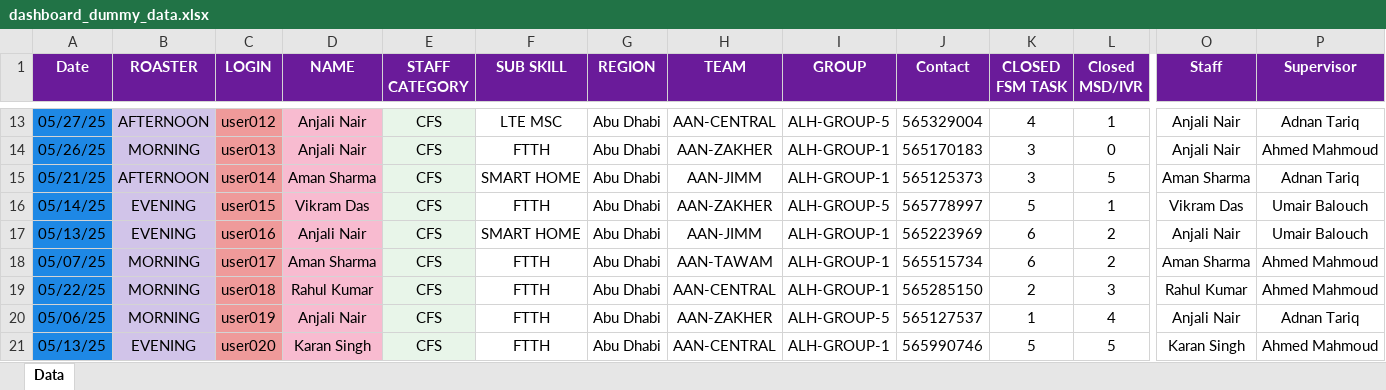
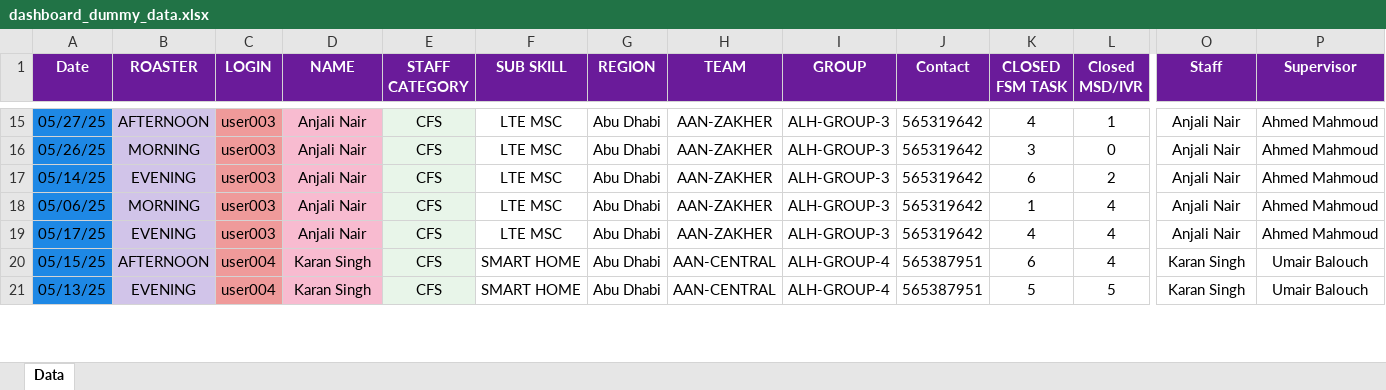
Before and after one commit to Apoorva-Sati/staffLens, an Excel workbook: public/dashboard_dummy_data.xlsx, sheet Data, drawn as a sheet; only a part is shown, gaps mark what is left out; values as stored, in another font and other column widths than the file's, no borders; charts and pictures not drawn; removed rows and columns are numbered as before the commit, all else as after; rows hold the shown columns only; the diff covers the shown part only; the diff names each change by its address in the sheet, - before the commit and + after, or states it on an @@ line.

Commit message:
added logic and updated the logics along with some edge case correction updated the performance page data refined

```diff
--- a/public/dashboard_dummy_data.xlsx (sheet Data)
+++ b/public/dashboard_dummy_data.xlsx (sheet Data)
-C15 (LOGIN): user012
+C15 (LOGIN): user003
-H15 (TEAM): AAN-CENTRAL
+H15 (TEAM): AAN-ZAKHER
-I15 (GROUP): ALH-GROUP-5
+I15 (GROUP): ALH-GROUP-3
-J15 (Contact): 565329004
+J15 (Contact): 565319642
-P15 (Supervisor): Adnan Tariq
+P15 (Supervisor): Ahmed Mahmoud
-C16 (LOGIN): user013
+C16 (LOGIN): user003
-F16 (SUB SKILL): FTTH
+F16 (SUB SKILL): LTE MSC
-I16 (GROUP): ALH-GROUP-1
+I16 (GROUP): ALH-GROUP-3
-J16 (Contact): 565170183
+J16 (Contact): 565319642
-row 15: 05/21/25 | AFTERNOON | user014 | Aman Sharma | CFS | SMART HOME | Abu Dhabi | AAN-JIMM | ALH-GROUP-1 | 565125373 | 3 | 5 | Aman Sharma | Adnan Tariq
-row 16: 05/14/25 | EVENING | user015 | Vikram Das | CFS | FTTH | Abu Dhabi | AAN-ZAKHER | ALH-GROUP-5 | 565778997 | 5 | 1 | Vikram Das | Umair Balouch
-A17 (Date): 05/13/25
+A17 (Date): 05/14/25
-C17 (LOGIN): user016
+C17 (LOGIN): user003
-F17 (SUB SKILL): SMART HOME
+F17 (SUB SKILL): LTE MSC
-H17 (TEAM): AAN-JIMM
+H17 (TEAM): AAN-ZAKHER
-I17 (GROUP): ALH-GROUP-1
+I17 (GROUP): ALH-GROUP-3
-J17 (Contact): 565223969
+J17 (Contact): 565319642
-P17 (Supervisor): Umair Balouch
+P17 (Supervisor): Ahmed Mahmoud
-row 18: 05/07/25 | MORNING | user017 | Aman Sharma | CFS | FTTH | Abu Dhabi | AAN-TAWAM | ALH-GROUP-1 | 565515734 | 6 | 2 | Aman Sharma | Ahmed Mahmoud
-row 19: 05/22/25 | MORNING | user018 | Rahul Kumar | CFS | FTTH | Abu Dhabi | AAN-CENTRAL | ALH-GROUP-1 | 565285150 | 2 | 3 | Rahul Kumar | Ahmed Mahmoud
-C18 (LOGIN): user019
+C18 (LOGIN): user003
-F18 (SUB SKILL): FTTH
+F18 (SUB SKILL): LTE MSC
-I18 (GROUP): ALH-GROUP-5
+I18 (GROUP): ALH-GROUP-3
-J18 (Contact): 565127537
+J18 (Contact): 565319642
-P18 (Supervisor): Adnan Tariq
+P18 (Supervisor): Ahmed Mahmoud
+row 19: 05/17/25 | EVENING | user003 | Anjali Nair | CFS | LTE MSC | Abu Dhabi | AAN-ZAKHER | ALH-GROUP-3 | 565319642 | 4 | 4 | Anjali Nair | Ahmed Mahmoud
+row 20: 05/15/25 | AFTERNOON | user004 | Karan Singh | CFS | SMART HOME | Abu Dhabi | AAN-CENTRAL | ALH-GROUP-4 | 565387951 | 6 | 4 | Karan Singh | Umair Balouch
-C21 (LOGIN): user020
+C21 (LOGIN): user004
-F21 (SUB SKILL): FTTH
+F21 (SUB SKILL): SMART HOME
-I21 (GROUP): ALH-GROUP-1
+I21 (GROUP): ALH-GROUP-4
-J21 (Contact): 565990746
+J21 (Contact): 565387951
-P21 (Supervisor): Ahmed Mahmoud
+P21 (Supervisor): Umair Balouch
```
Also changed, not shown: 21 added rows, 19 removed rows and 71 edited cells elsewhere in this sheet, formulas that keep their value, 13 other files.
